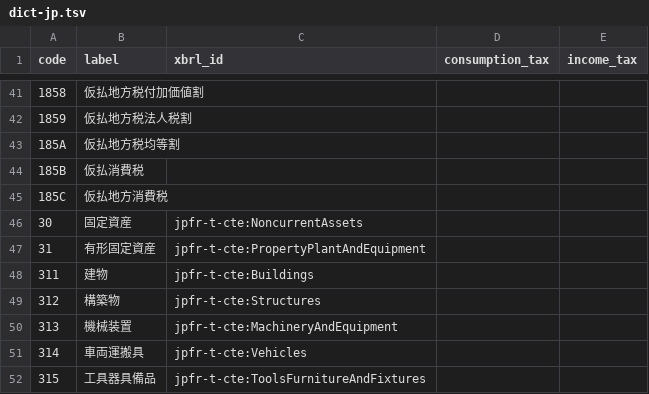
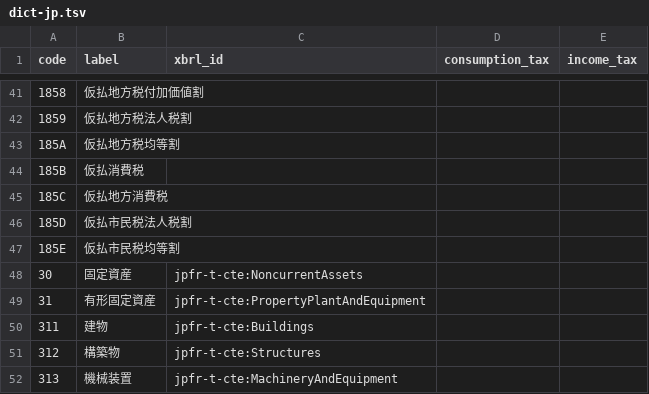
Before and after one commit to chumaltd/luca, a TSV file: lucabook/lib/luca_book/templates/dict-jp.tsv, drawn as a sheet; only a part is shown, gaps mark what is left out; the shorter side is filled out with more unchanged rows; the diff names each change by its address in the sheet, - before the commit and + after, or states it on an @@ line.

```diff
--- a/lucabook/lib/luca_book/templates/dict-jp.tsv
+++ b/lucabook/lib/luca_book/templates/dict-jp.tsv
+row 46: 185D | 仮払市民税法人税割
+row 47: 185E | 仮払市民税均等割
```
Also changed, not shown: 2 other files.
